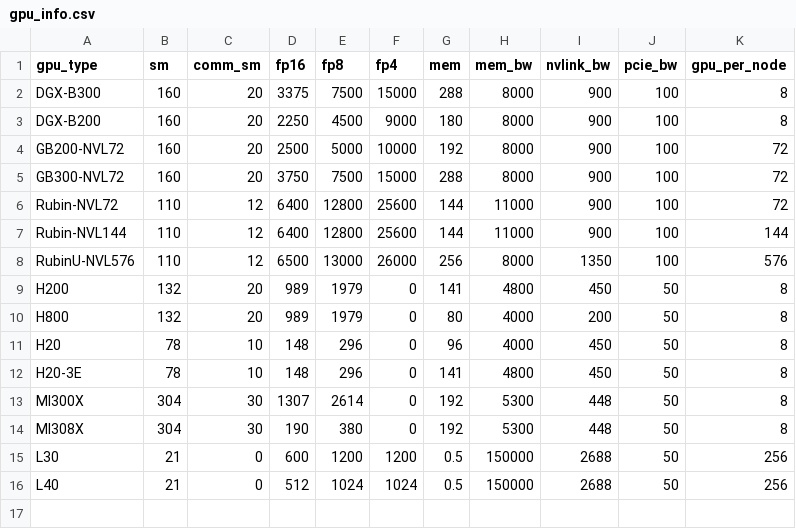
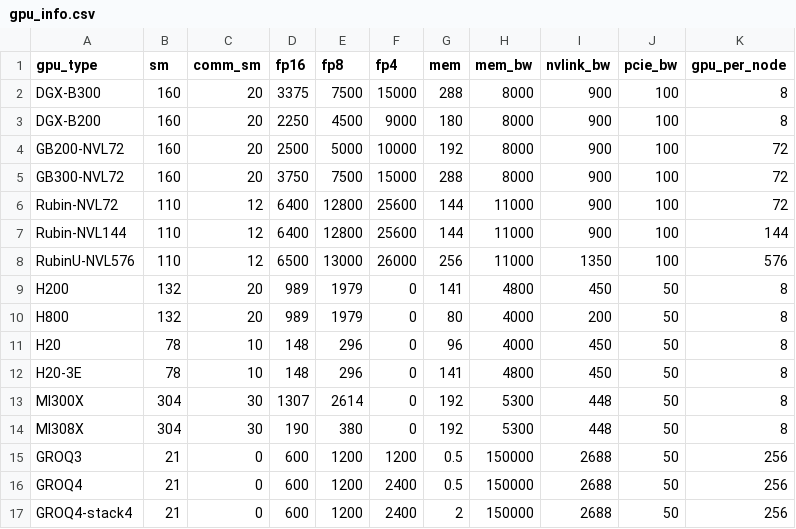
Before and after one commit to ldcyes/shallowsim, a CSV file: device/gpu_info.csv, drawn as a sheet.

Commit message:
submit groq function feature

```diff
--- a/device/gpu_info.csv
+++ b/device/gpu_info.csv
@@ -7,3 +7,3 @@ Rubin-NVL72,110,12,6400,12800,25600,144,11000,900,100,72
 Rubin-NVL144,110,12,6400,12800,25600,144,11000,900,100,144
-RubinU-NVL576,110,12,6500,13000,26000,256,8000,1350,100,576
+RubinU-NVL576,110,12,6500,13000,26000,256,11000,1350,100,576
 H200,132,20,989,1979,0,141,4800,450,50,8
@@ -14,3 +14,4 @@ MI300X,304,30,1307,2614,0,192,5300,448,50,8
 MI308X,304,30,190,380,0,192,5300,448,50,8
-L30,21,0,600,1200,1200,0.5,150000,2688,50,256
-L40,21,0,512,1024,1024,0.5,150000,2688,50,256
+GROQ3,21,0,600,1200,1200,0.5,150000,2688,50,256
+GROQ4,21,0,600,1200,2400,0.5,150000,2688,50,256
+GROQ4-stack4,21,0,600,1200,2400,2,150000,2688,50,256
```
Also changed, not shown: 2 other files.
